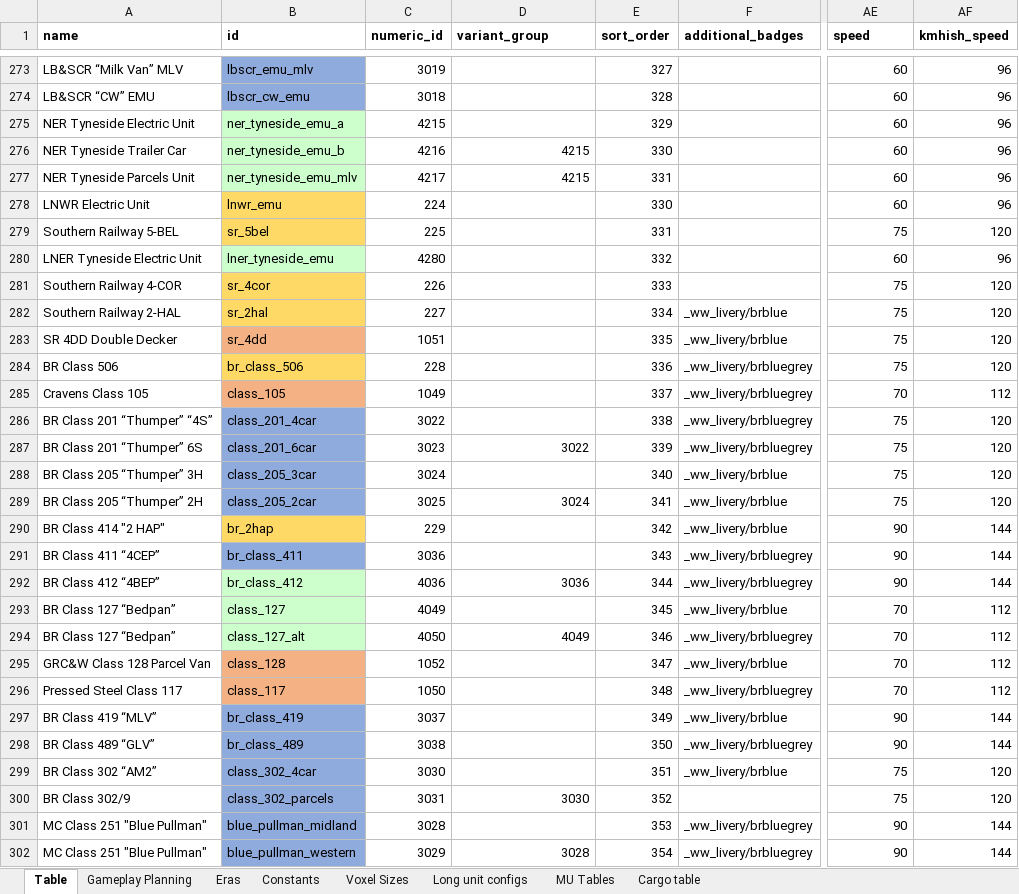
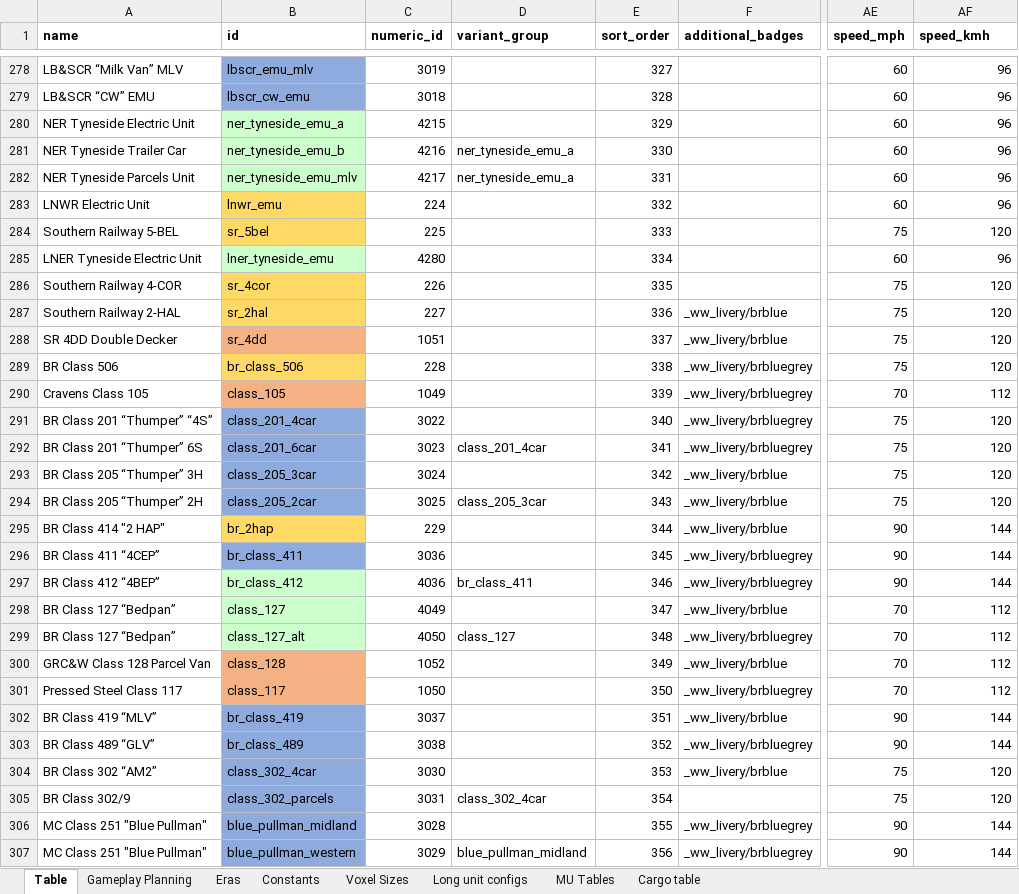
Before and after one commit to WolfieFox/wolfiewolfs_trains, an Excel workbook: Tracking Table.xlsm, sheet Table, drawn as a sheet; only a part is shown, gaps mark what is left out; values as stored, in another font and other column widths than the file's, no borders; charts and pictures and conditional formats not drawn; addresses are those after the commit; the diff covers the shown part only; the diff names each change by its address in the sheet, - before the commit and + after, or states it on an @@ line.

Commit message:
303, 320, Teak not-even-wip, early isle of man no.21, Refactor speed to speed_mph
This rev probably doesn't build on it's own

```diff
--- a/Tracking Table.xlsm (sheet Table)
+++ b/Tracking Table.xlsm (sheet Table)
-AE1: speed
+AE1: speed_mph
-AF1: kmhish_speed
+AF1: speed_kmh
-D281:D282 (variant_group): 4215
+D281:D282 (variant_group): ner_tyneside_emu_a
-E283 (sort_order): 330
+E283 (sort_order): 332
-E284 (sort_order): 331
+E284 (sort_order): 333
-E285 (sort_order): 332
+E285 (sort_order): 334
-E286 (sort_order): 333
+E286 (sort_order): 335
-E287 (sort_order): 334
+E287 (sort_order): 336
-E288 (sort_order): 335
+E288 (sort_order): 337
-E289 (sort_order): 336
+E289 (sort_order): 338
-E290 (sort_order): 337
+E290 (sort_order): 339
-E291 (sort_order): 338
+E291 (sort_order): 340
-D292 (variant_group): 3022
+D292 (variant_group): class_201_4car
-E292 (sort_order): 339
+E292 (sort_order): 341
-E293 (sort_order): 340
+E293 (sort_order): 342
-D294 (variant_group): 3024
+D294 (variant_group): class_205_3car
-E294 (sort_order): 341
+E294 (sort_order): 343
-E295 (sort_order): 342
+E295 (sort_order): 344
-E296 (sort_order): 343
+E296 (sort_order): 345
-D297 (variant_group): 3036
+D297 (variant_group): br_class_411
-E297 (sort_order): 344
+E297 (sort_order): 346
-E298 (sort_order): 345
+E298 (sort_order): 347
-D299 (variant_group): 4049
+D299 (variant_group): class_127
-E299 (sort_order): 346
+E299 (sort_order): 348
-E300 (sort_order): 347
+E300 (sort_order): 349
-E301 (sort_order): 348
+E301 (sort_order): 350
-E302 (sort_order): 349
+E302 (sort_order): 351
-E303 (sort_order): 350
+E303 (sort_order): 352
-E304 (sort_order): 351
+E304 (sort_order): 353
-D305 (variant_group): 3030
+D305 (variant_group): class_302_4car
-E305 (sort_order): 352
+E305 (sort_order): 354
-E306 (sort_order): 353
+E306 (sort_order): 355
-D307 (variant_group): 3028
+D307 (variant_group): blue_pullman_midland
-E307 (sort_order): 354
+E307 (sort_order): 356
```
Also changed, not shown: 12 added rows, 228 edited cells and cell formats elsewhere in this sheet, sheet Gameplay Planning, formulas that keep their value, 21 other files.
